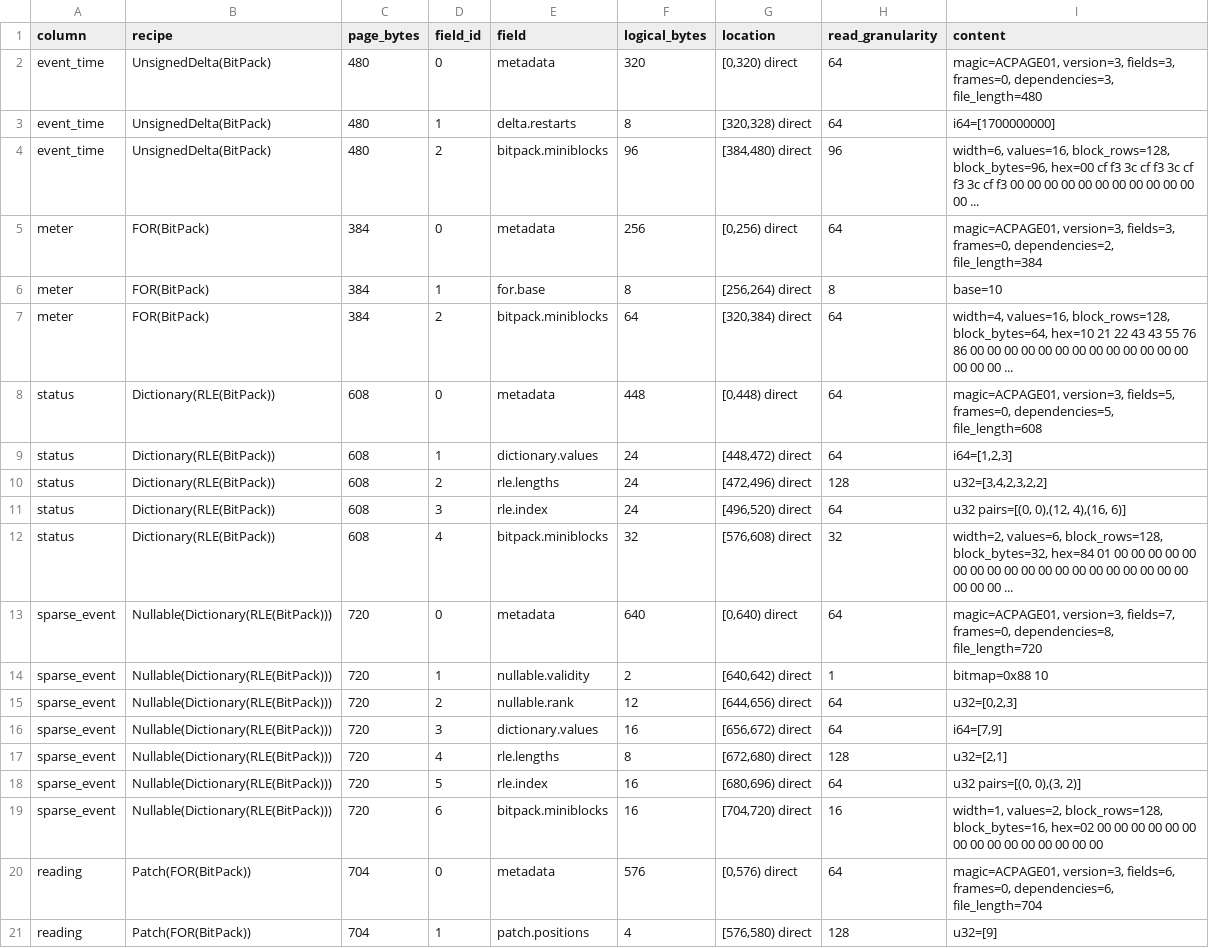
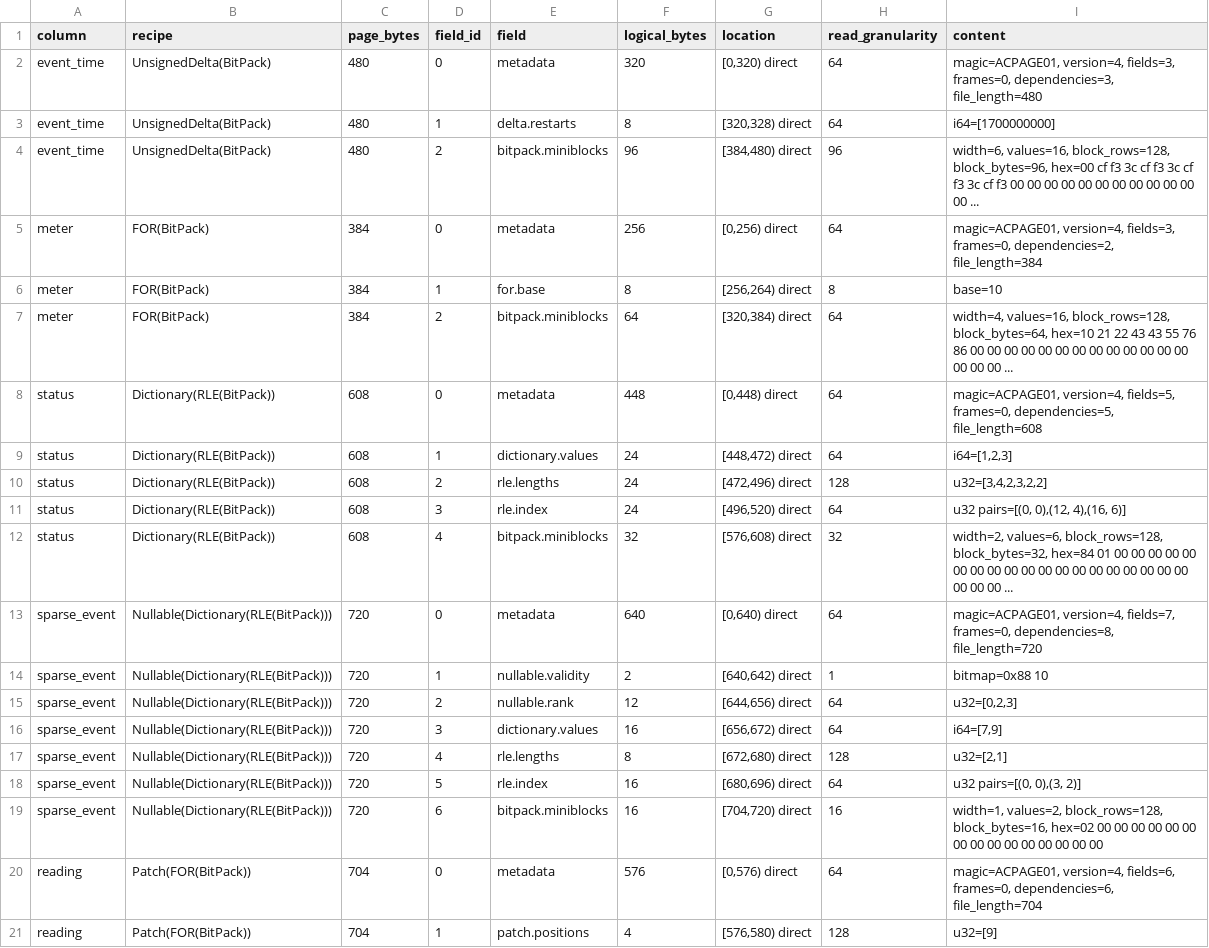
Before and after one commit to clumsyspeedboat/witness, a CSV file: docs/generated/witness_layout.csv, drawn as a sheet; only a part is shown.

Commit message:
feat(format): compress frames in independently decodable chunks
A Zstd frame enclosing a whole column makes every selective read
decompress the column. ChunkedFrame{N}K instead compresses a frame's
decoded stream in independent N-KiB chunks, so a read decompresses only
the chunks it spans.

Each chunk is an ordinary entry in the checksummed frame directory,
flagged as continuing its predecessor; this is page format version 4.
The layout closure delivers, and the read session decodes, only the
chunks covering a requested range. An unchunked frame is a group of one
and behaves exactly as before, and version 2 and 3 pages still parse.
Validation rejects a continuation without a head, a field that names a
continuation frame, and uneven chunk sizes, which the chunk arithmetic
relies on.

A chunked group also derives FrameChunks { decoded_bytes }, so plans
and studies can tell chunk-granular access from a whole-frame closure.
Value facts are unaffected: an unsigned delta stream keeps its order
proof inside chunks.

Existing pages change only in their version byte and descriptor
checksum. New tests cover exact answers, fewer delivered bytes and
frames than a whole frame, a corrupt chunk failing only the reads that
span it, and malformed chunk groups.

```diff
--- a/docs/generated/witness_layout.csv
+++ b/docs/generated/witness_layout.csv
@@ -1,9 +1,9 @@
 column,recipe,page_bytes,field_id,field,logical_bytes,location,read_granularity,content
-event_time,UnsignedDelta(BitPack),480,0,metadata,320,"[0,320) direct",64,"magic=ACPAGE01, version=3, fields=3, frames=0, dependencies=3, file_length=480"
+event_time,UnsignedDelta(BitPack),480,0,metadata,320,"[0,320) direct",64,"magic=ACPAGE01, version=4, fields=3, frames=0, dependencies=3, file_length=480"
 event_time,UnsignedDelta(BitPack),480,1,delta.restarts,8,"[320,328) direct",64,i64=[1700000000]
 event_time,UnsignedDelta(BitPack),480,2,bitpack.miniblocks,96,"[384,480) direct",96,"width=6, values=16, block_rows=128, block_bytes=96, hex=00 cf f3 3c cf f3 3c cf f3 3c cf f3 00 00 00 00 00 00 00 00 00 00 00 00 ..."
-meter,FOR(BitPack),384,0,metadata,256,"[0,256) direct",64,"magic=ACPAGE01, version=3, fields=3, frames=0, dependencies=2, file_length=384"
+meter,FOR(BitPack),384,0,metadata,256,"[0,256) direct",64,"magic=ACPAGE01, version=4, fields=3, frames=0, dependencies=2, file_length=384"
 meter,FOR(BitPack),384,1,for.base,8,"[256,264) direct",8,base=10
 meter,FOR(BitPack),384,2,bitpack.miniblocks,64,"[320,384) direct",64,"width=4, values=16, block_rows=128, block_bytes=64, hex=10 21 22 43 43 55 76 86 00 00 00 00 00 00 00 00 00 00 00 00 00 00 00 00 ..."
-status,Dictionary(RLE(BitPack)),608,0,metadata,448,"[0,448) direct",64,"magic=ACPAGE01, version=3, fields=5, frames=0, dependencies=5, file_length=608"
+status,Dictionary(RLE(BitPack)),608,0,metadata,448,"[0,448) direct",64,"magic=ACPAGE01, version=4, fields=5, frames=0, dependencies=5, file_length=608"
 status,Dictionary(RLE(BitPack)),608,1,dictionary.values,24,"[448,472) direct",64,"i64=[1,2,3]"
@@ -12,3 +12,3 @@ status,Dictionary(RLE(BitPack)),608,3,rle.index,24,"[496,520) direct",64,"u32 pa
 status,Dictionary(RLE(BitPack)),608,4,bitpack.miniblocks,32,"[576,608) direct",32,"width=2, values=6, block_rows=128, block_bytes=32, hex=84 01 00 00 00 00 00 00 00 00 00 00 00 00 00 00 00 00 00 00 00 00 00 00 ..."
-sparse_event,Nullable(Dictionary(RLE(BitPack))),720,0,metadata,640,"[0,640) direct",64,"magic=ACPAGE01, version=3, fields=7, frames=0, dependencies=8, file_length=720"
+sparse_event,Nullable(Dictionary(RLE(BitPack))),720,0,metadata,640,"[0,640) direct",64,"magic=ACPAGE01, version=4, fields=7, frames=0, dependencies=8, file_length=720"
 sparse_event,Nullable(Dictionary(RLE(BitPack))),720,1,nullable.validity,2,"[640,642) direct",1,bitmap=0x88 10
@@ -19,3 +19,3 @@ sparse_event,Nullable(Dictionary(RLE(BitPack))),720,5,rle.index,16,"[680,696) di
 sparse_event,Nullable(Dictionary(RLE(BitPack))),720,6,bitpack.miniblocks,16,"[704,720) direct",16,"width=1, values=2, block_rows=128, block_bytes=16, hex=02 00 00 00 00 00 00 00 00 00 00 00 00 00 00 00"
-reading,Patch(FOR(BitPack)),704,0,metadata,576,"[0,576) direct",64,"magic=ACPAGE01, version=3, fields=6, frames=0, dependencies=6, file_length=704"
+reading,Patch(FOR(BitPack)),704,0,metadata,576,"[0,576) direct",64,"magic=ACPAGE01, version=4, fields=6, frames=0, dependencies=6, file_length=704"
 reading,Patch(FOR(BitPack)),704,1,patch.positions,4,"[576,580) direct",128,u32=[9]
```
Also changed, not shown: 42 other files.
